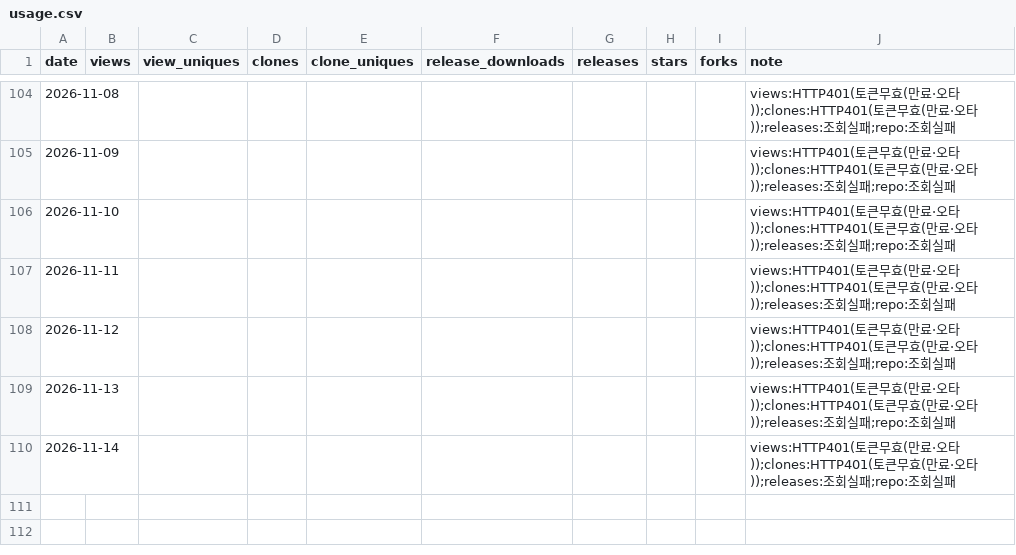
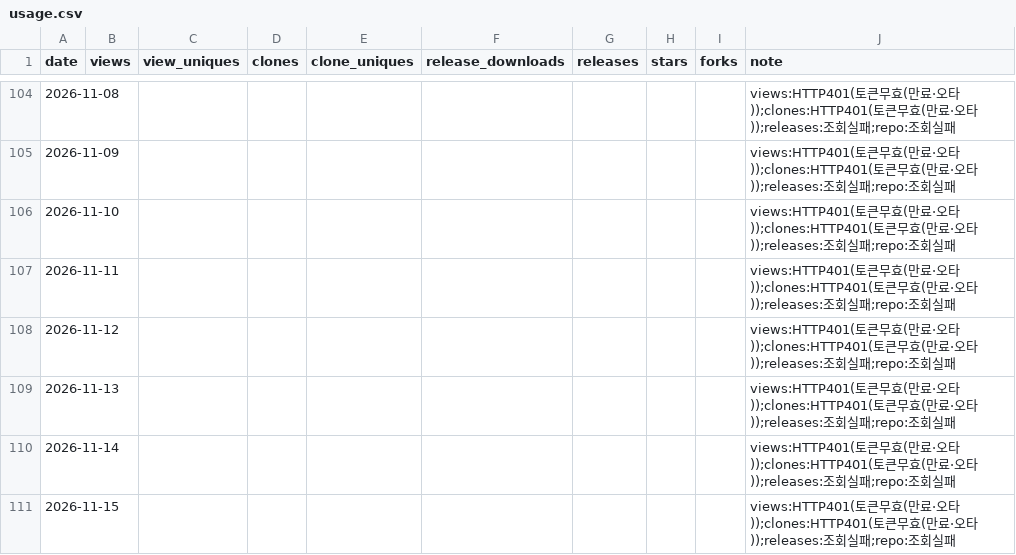
Before and after one commit to rubatoyd/nl-openapi-mcp, a CSV file: docs/usage.csv, drawn as a sheet; only a part is shown, gaps mark what is left out; the diff names each change by its address in the sheet, - before the commit and + after, or states it on an @@ line.

```diff
--- a/docs/usage.csv
+++ b/docs/usage.csv
+row 111: 2026-11-15 |  |  |  |  |  |  |  |  | views:HTTP401(토큰무효(만료·오타));clones:HTTP401(토큰무효(만료·오타));releases:조회실패;repo:조회실패
```
Also changed, not shown: 2 other files.
